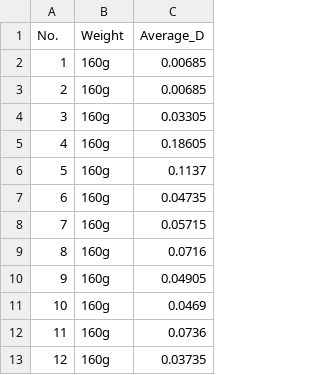
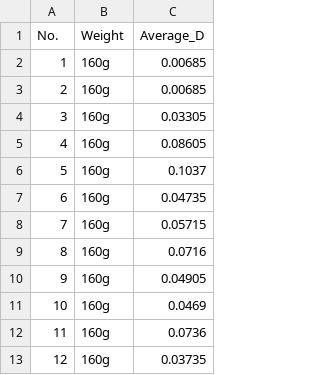
Before and after one commit to MHYZS/RF_data, a CSV file: left_D_related_to_weight.csv, drawn as a sheet; only a part is shown.

Commit message:
Add files via upload

```diff
--- a/left_D_related_to_weight.csv
+++ b/left_D_related_to_weight.csv
@@ -4,4 +4,4 @@ No.,Weight,Average_D
 3,160g,0.03305
-4,160g,0.18605
-5,160g,0.1137
+4,160g,0.08605
+5,160g,0.1037
 6,160g,0.04735
```
